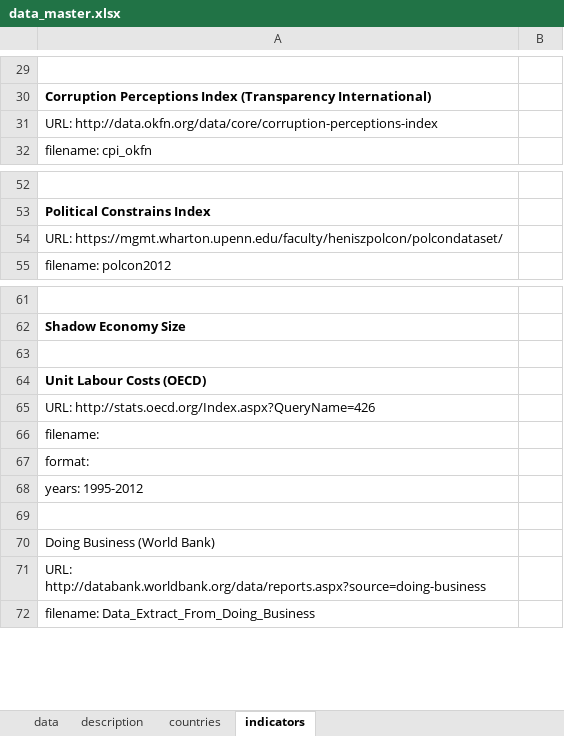
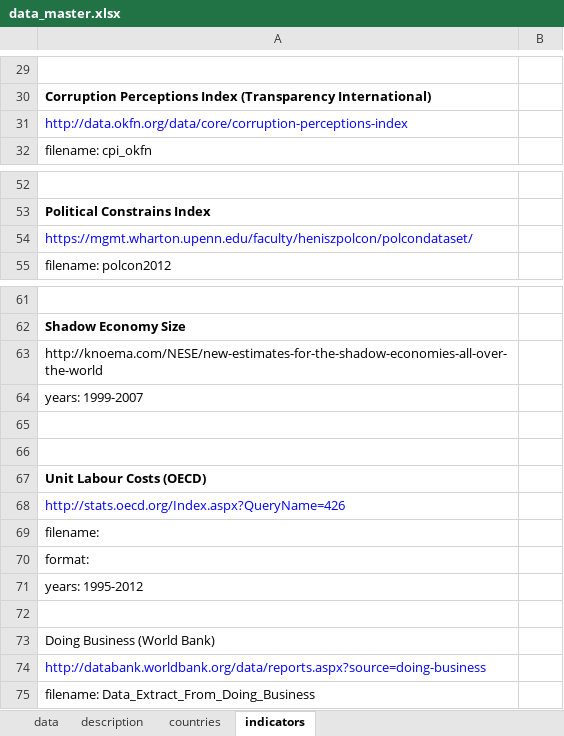
Before and after one commit to jontesek/mendelu-ustav-financi, an Excel workbook: inst_env_db/output/data_master.xlsx, sheet indicators, drawn as a sheet; only a part is shown, gaps mark what is left out; values as stored, in another font and other column widths than the file's, no borders; addresses are those after the commit; the diff names each change by its address in the sheet, - before the commit and + after, or states it on an @@ line.

```diff
--- a/inst_env_db/output/data_master.xlsx (sheet indicators)
+++ b/inst_env_db/output/data_master.xlsx (sheet indicators)
-A31: URL: http://data.okfn.org/data/core/corruption-perceptions-index
+A31: http://data.okfn.org/data/core/corruption-perceptions-index
-A31 text colour: black
+A31 text colour: #0000FF
-A54: URL: https://mgmt.wharton.upenn.edu/faculty/heniszpolcon/polcondataset/
+A54: https://mgmt.wharton.upenn.edu/faculty/heniszpolcon/polcondataset/
-A54 text colour: black
+A54 text colour: #0000FF
+row 63: http://knoema.com/NESE/new-estimates-for-the-shadow-economies-all-over-the-world
+row 64: years: 1999-2007
+row 65: (empty)
-A68: URL: http://stats.oecd.org/Index.aspx?QueryName=426
+A68: http://stats.oecd.org/Index.aspx?QueryName=426
-A68 text colour: black
+A68 text colour: #0000FF
-A74: URL: http://databank.worldbank.org/data/reports.aspx?source=doing-business
+A74: http://databank.worldbank.org/data/reports.aspx?source=doing-business
-A74 text colour: black
+A74 text colour: #0000FF
```
Also changed, not shown: sheet countries, sheet data, inst_env_db/input/shadow_eco_knoema.xlsx, inst_env_db/output/all_data.xlsx, 5 other files.
